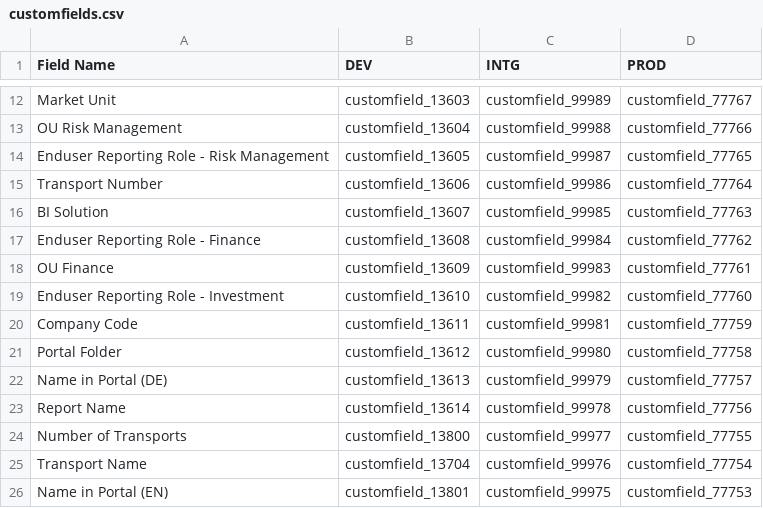
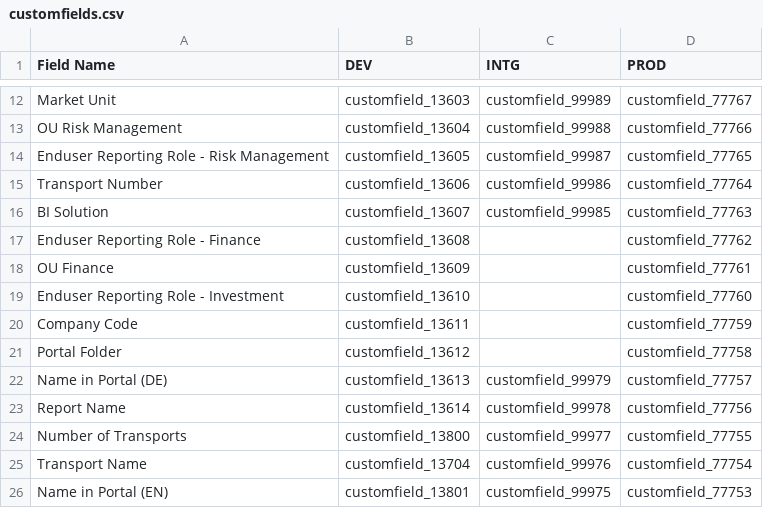
Before and after one commit to nicohaenggi/ServiceDesk-Mapper, a CSV file: public/customfields.csv, drawn as a sheet; only a part is shown, gaps mark what is left out.

```diff
--- a/public/customfields.csv
+++ b/public/customfields.csv
@@ -16,7 +16,7 @@ Transport Number,customfield_13606,customfield_99986,customfield_77764
 BI Solution,customfield_13607,customfield_99985,customfield_77763
-Enduser Reporting Role - Finance,customfield_13608,customfield_99984,customfield_77762
-OU Finance,customfield_13609,customfield_99983,customfield_77761
-Enduser Reporting Role - Investment,customfield_13610,customfield_99982,customfield_77760
-Company Code,customfield_13611,customfield_99981,customfield_77759
-Portal Folder,customfield_13612,customfield_99980,customfield_77758
+Enduser Reporting Role - Finance,customfield_13608,,customfield_77762
+OU Finance,customfield_13609,,customfield_77761
+Enduser Reporting Role - Investment,customfield_13610,,customfield_77760
+Company Code,customfield_13611,,customfield_77759
+Portal Folder,customfield_13612,,customfield_77758
 Name in Portal (DE),customfield_13613,customfield_99979,customfield_77757
```
Also changed, not shown: 2 other files.
